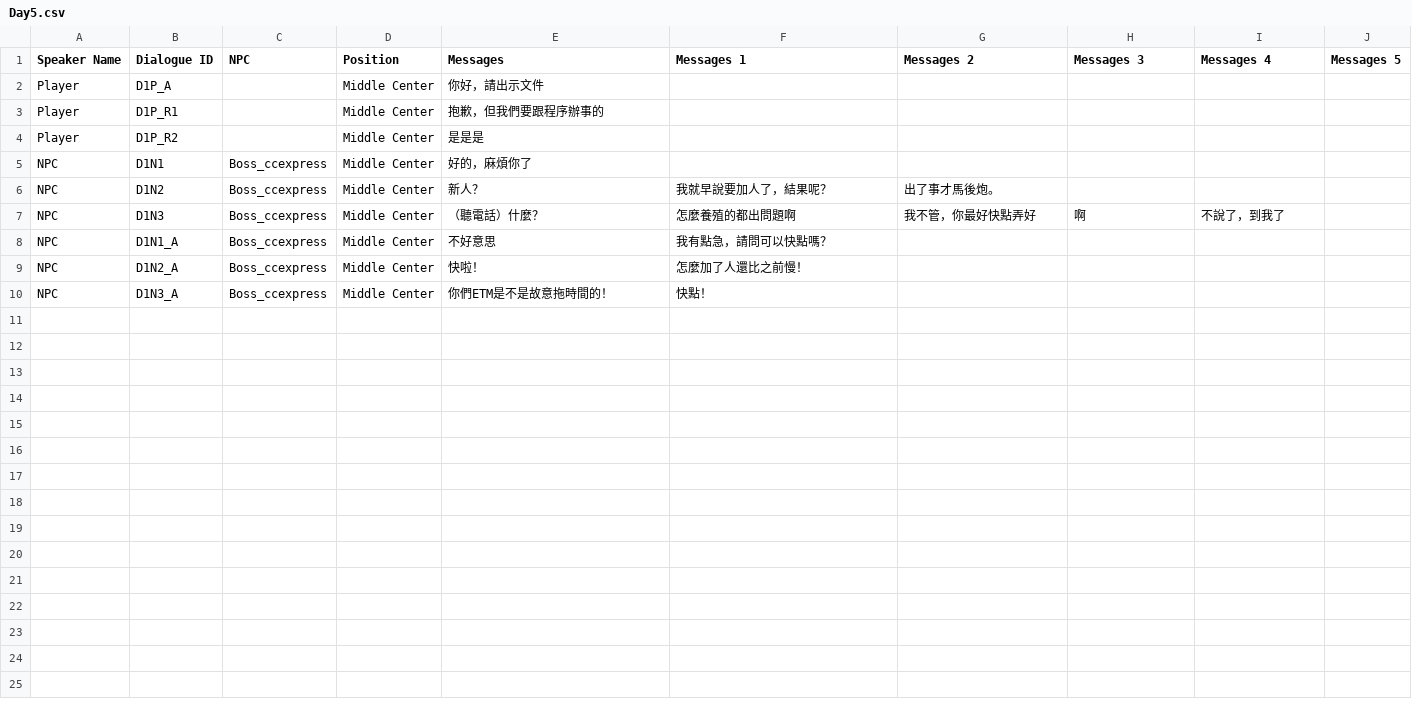
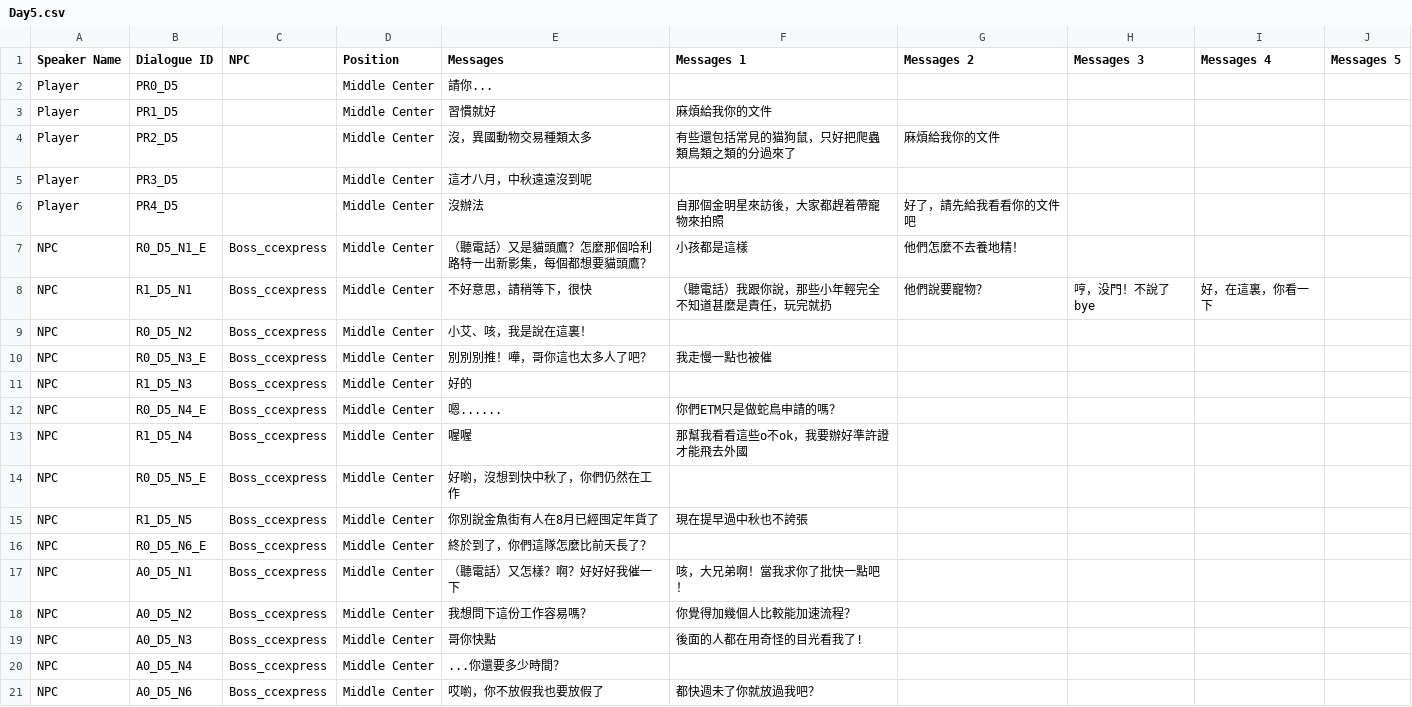
Before and after one commit to tim456012/PetTradeGame, a CSV file: PetTradeGame/Assets/Game/Settings/Dialogue/Day5.csv, drawn as a sheet; only a part is shown; the diff covers the shown part only.

```diff
--- a/PetTradeGame/Assets/Game/Settings/Dialogue/Day5.csv
+++ b/PetTradeGame/Assets/Game/Settings/Dialogue/Day5.csv
@@ -1,11 +1,21 @@
 Speaker Name,Dialogue ID,NPC,Position,Messages,Messages 1,Messages 2,Messages 3,Messages 4,Messages 5
-Player,D1P_A,,Middle Center,你好，請出示文件,,,,,
-Player,D1P_R1,,Middle Center,抱歉，但我們要跟程序辦事的,,,,,
-Player,D1P_R2,,Middle Center,是是是,,,,,
-NPC,D1N1,Boss_ccexpress,Middle Center,好的，麻煩你了,,,,,
-NPC,D1N2,Boss_ccexpress,Middle Center,新人？,我就早說要加人了，結果呢？,出了事才馬後炮。,,,
-NPC,D1N3,Boss_ccexpress,Middle Center,（聽電話）什麼？,怎麼養殖的都出問題啊,我不管，你最好快點弄好,啊,不說了，到我了,
-NPC,D1N1_A,Boss_ccexpress,Middle Center,不好意思,我有點急，請問可以快點嗎？,,,,
-NPC,D1N2_A,Boss_ccexpress,Middle Center,快啦！,"怎麼加了人還比之前慢！
-",,,,
-NPC,D1N3_A,Boss_ccexpress,Middle Center,你們ETM是不是故意拖時間的！,快點！,,,,
+Player,PR0_D5,,Middle Center,請你...,,,,,
+Player,PR1_D5,,Middle Center,習慣就好,麻煩給我你的文件,,,,
+Player,PR2_D5,,Middle Center,沒，異國動物交易種類太多,有些還包括常見的猫狗鼠，只好把爬蟲類鳥類之類的分過來了,麻煩給我你的文件,,,
+Player,PR3_D5,,Middle Center,這才八月，中秋遠遠沒到呢,,,,,
+Player,PR4_D5,,Middle Center,沒辦法,自那個金明星來訪後，大家都趕着帶寵物來拍照,好了，請先給我看看你的文件吧,,,
+NPC,R0_D5_N1_E,Boss_ccexpress,Middle Center,（聽電話）又是貓頭鷹？怎麼那個哈利路特一出新影集，每個都想要貓頭鷹？,小孩都是這樣,他們怎麼不去養地精！,,,
+NPC,R1_D5_N1,Boss_ccexpress,Middle Center,不好意思，請稍等下，很快,（聽電話）我跟你說，那些小年輕完全不知道甚麼是責任，玩完就扔,他們說要寵物？,哼，没門！不說了bye,好，在這裏，你看一下
+NPC,R0_D5_N2,Boss_ccexpress,Middle Center,小艾、咳，我是說在這裏！,,,,,
+NPC,R0_D5_N3_E,Boss_ccexpress,Middle Center,別別別推！嘩，哥你這也太多人了吧？,我走慢一點也被催,,,,
+NPC,R1_D5_N3,Boss_ccexpress,Middle Center,好的,,,,,
+NPC,R0_D5_N4_E,Boss_ccexpress,Middle Center,嗯......,你們ETM只是做蛇鳥申請的嗎？,,,,
+NPC,R1_D5_N4,Boss_ccexpress,Middle Center,喔喔,那幫我看看這些o不ok，我要辦好準許證才能飛去外國,,,,
+NPC,R0_D5_N5_E,Boss_ccexpress,Middle Center,好喲，沒想到快中秋了，你們仍然在工作,,,,,
+NPC,R1_D5_N5,Boss_ccexpress,Middle Center,你別說金魚街有人在8月已經囤定年貨了,現在提早過中秋也不誇張,,,,
+NPC,R0_D5_N6_E,Boss_ccexpress,Middle Center,終於到了，你們這隊怎麼比前天長了？,,,,,
+NPC,A0_D5_N1,Boss_ccexpress,Middle Center,（聽電話）又怎樣？啊？好好好我催一下,咳，大兄弟啊！當我求你了批快一點吧！,,,,
+NPC,A0_D5_N2,Boss_ccexpress,Middle Center,我想問下這份工作容易嗎？,你覺得加幾個人比較能加速流程？,,,,
+NPC,A0_D5_N3,Boss_ccexpress,Middle Center,哥你快點,後面的人都在用奇怪的目光看我了!,,,,
+NPC,A0_D5_N4,Boss_ccexpress,Middle Center,...你還要多少時間？,,,,,
+NPC,A0_D5_N6,Boss_ccexpress,Middle Center,哎喲，你不放假我也要放假了,都快週未了你就放過我吧？,,,,
```
Also changed, not shown: 1 added row elsewhere in this file, PetTradeGame/Assets/Game/Settings/Dialogue/Day3.csv, PetTradeGame/Assets/Game/Settings/Dialogue/Day4.csv, 39 other files.
